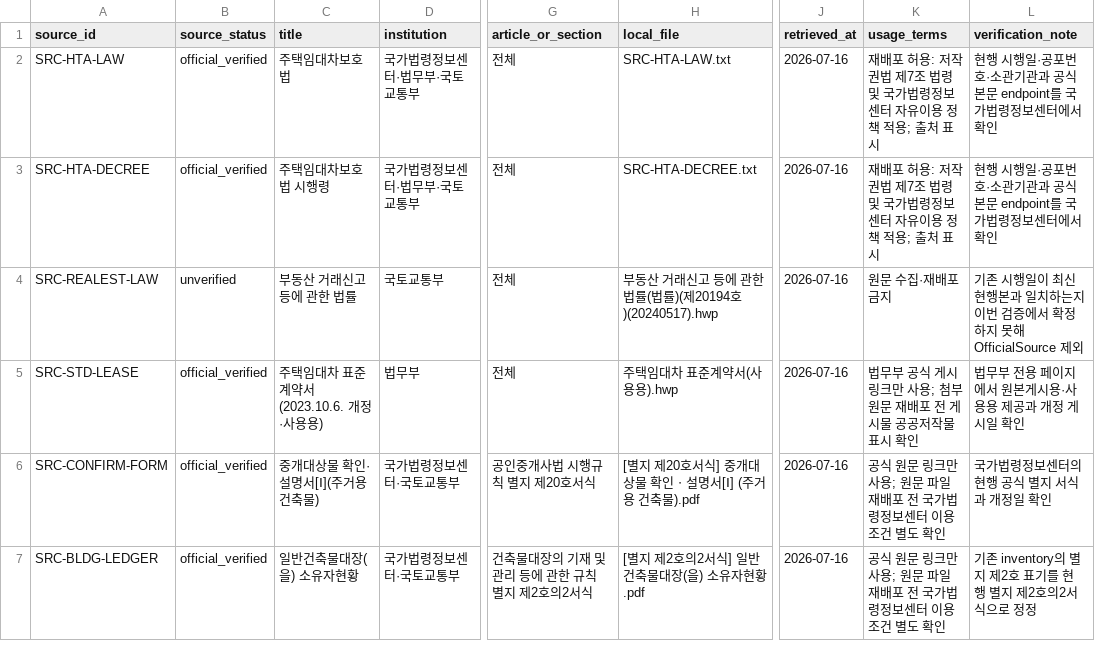
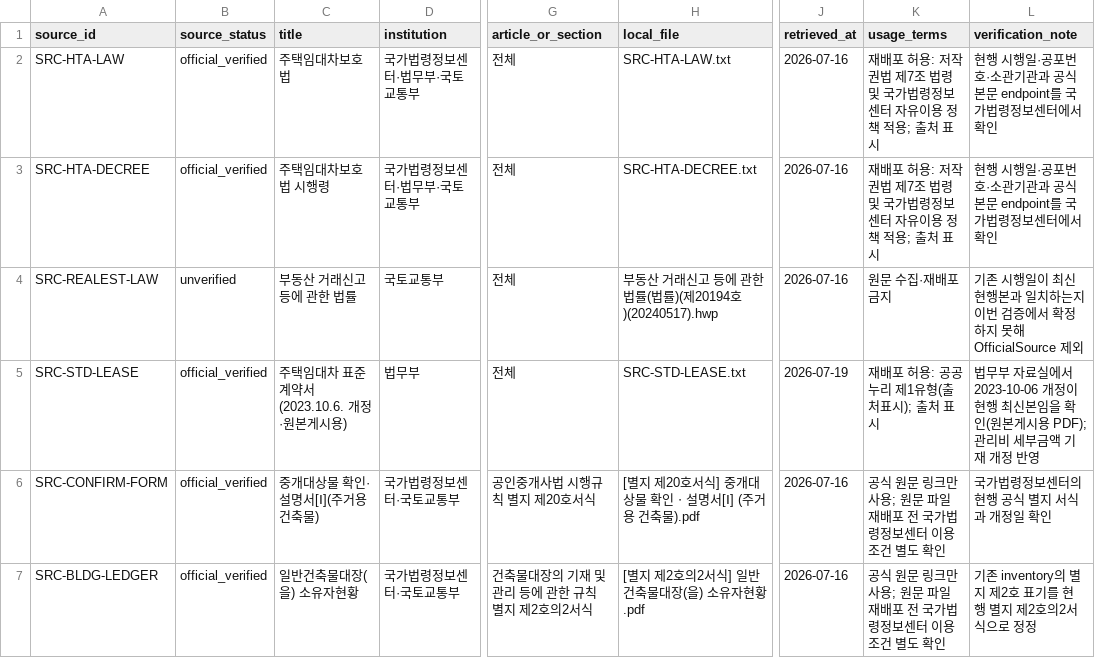
Before and after one commit to coding-jhj/Lease-Companion, a CSV file: data/rules/source_inventory.csv, drawn as a sheet; only a part is shown, gaps mark what is left out; the diff names each change by its address in the sheet, - before the commit and + after, or states it on an @@ line.

```diff
--- a/data/rules/source_inventory.csv
+++ b/data/rules/source_inventory.csv
-C5 (title): 주택임대차 표준계약서(2023.10.6. 개정·사용용)
+C5 (title): 주택임대차 표준계약서(2023.10.6. 개정·원본게시용)
-H5 (local_file): 주택임대차 표준계약서(사용용).hwp
+H5 (local_file): SRC-STD-LEASE.txt
-J5 (retrieved_at): 2026-07-16
+J5 (retrieved_at): 2026-07-19
-K5 (usage_terms): 법무부 공식 게시 링크만 사용; 첨부 원문 재배포 전 게시물 공공저작물 표시 확인
+K5 (usage_terms): 재배포 허용: 공공누리 제1유형(출처표시); 출처 표시
-L5 (verification_note): 법무부 전용 페이지에서 원본게시용·사용용 제공과 개정 게시일 확인
+L5 (verification_note): 법무부 자료실에서 2023-10-06 개정이 현행 최신본임을 확인(원본게시용 PDF); 관리비 세부금액 기재 개정 반영
```
Also changed, not shown: 4 other files.
